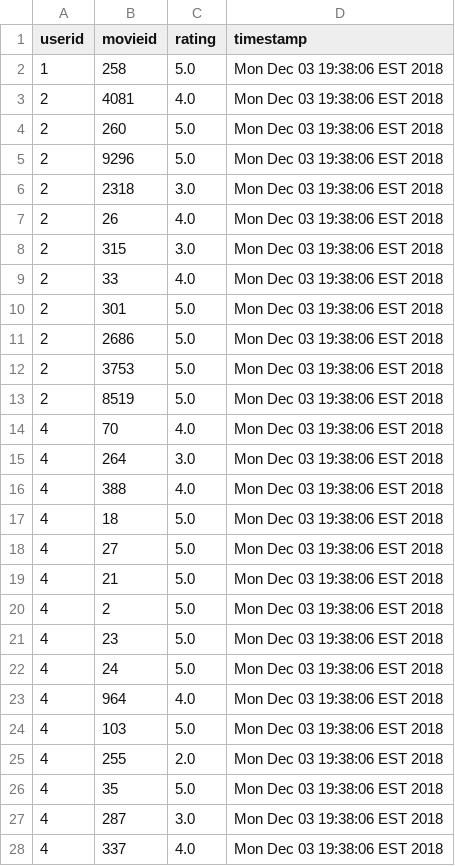
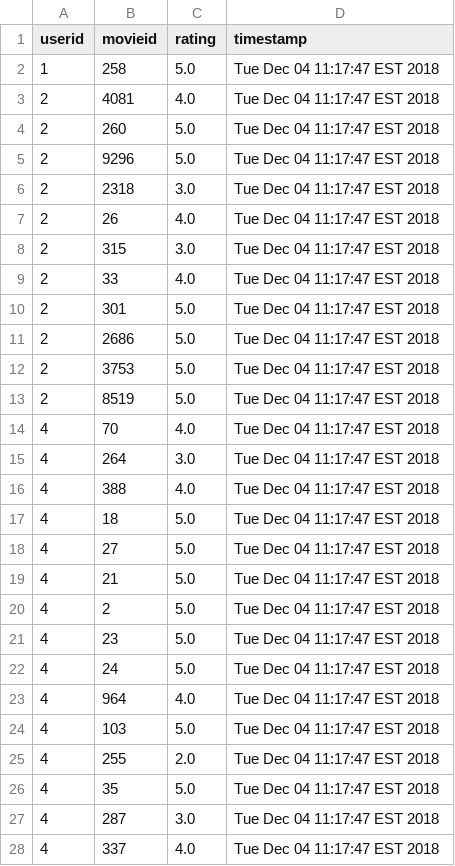
Before and after one commit to KevinArmstrong-dev/MovieRecommendation, a CSV file: Recommendation/Recommendation7/datafiles/testfiles/testBookRatingsCopy.csv, drawn as a sheet; only a part is shown; the diff covers the shown part only.

Commit message:
Kevin __parts rating

```diff
--- a/Recommendation/Recommendation7/datafiles/testfiles/testBookRatingsCopy.csv
+++ b/Recommendation/Recommendation7/datafiles/testfiles/testBookRatingsCopy.csv
@@ -1,28 +1,28 @@
 userid,movieid,rating,timestamp
-1,258,5.0,Mon Dec 03 19:38:06 EST 2018
-2,4081,4.0,Mon Dec 03 19:38:06 EST 2018
-2,260,5.0,Mon Dec 03 19:38:06 EST 2018
-2,9296,5.0,Mon Dec 03 19:38:06 EST 2018
-2,2318,3.0,Mon Dec 03 19:38:06 EST 2018
-2,26,4.0,Mon Dec 03 19:38:06 EST 2018
-2,315,3.0,Mon Dec 03 19:38:06 EST 2018
-2,33,4.0,Mon Dec 03 19:38:06 EST 2018
-2,301,5.0,Mon Dec 03 19:38:06 EST 2018
-2,2686,5.0,Mon Dec 03 19:38:06 EST 2018
-2,3753,5.0,Mon Dec 03 19:38:06 EST 2018
-2,8519,5.0,Mon Dec 03 19:38:06 EST 2018
-4,70,4.0,Mon Dec 03 19:38:06 EST 2018
-4,264,3.0,Mon Dec 03 19:38:06 EST 2018
-4,388,4.0,Mon Dec 03 19:38:06 EST 2018
-4,18,5.0,Mon Dec 03 19:38:06 EST 2018
-4,27,5.0,Mon Dec 03 19:38:06 EST 2018
-4,21,5.0,Mon Dec 03 19:38:06 EST 2018
-4,2,5.0,Mon Dec 03 19:38:06 EST 2018
-4,23,5.0,Mon Dec 03 19:38:06 EST 2018
-4,24,5.0,Mon Dec 03 19:38:06 EST 2018
-4,964,4.0,Mon Dec 03 19:38:06 EST 2018
-4,103,5.0,Mon Dec 03 19:38:06 EST 2018
-4,255,2.0,Mon Dec 03 19:38:06 EST 2018
-4,35,5.0,Mon Dec 03 19:38:06 EST 2018
-4,287,3.0,Mon Dec 03 19:38:06 EST 2018
-4,337,4.0,Mon Dec 03 19:38:06 EST 2018
+1,258,5.0,Tue Dec 04 11:17:47 EST 2018
+2,4081,4.0,Tue Dec 04 11:17:47 EST 2018
+2,260,5.0,Tue Dec 04 11:17:47 EST 2018
+2,9296,5.0,Tue Dec 04 11:17:47 EST 2018
+2,2318,3.0,Tue Dec 04 11:17:47 EST 2018
+2,26,4.0,Tue Dec 04 11:17:47 EST 2018
+2,315,3.0,Tue Dec 04 11:17:47 EST 2018
+2,33,4.0,Tue Dec 04 11:17:47 EST 2018
+2,301,5.0,Tue Dec 04 11:17:47 EST 2018
+2,2686,5.0,Tue Dec 04 11:17:47 EST 2018
+2,3753,5.0,Tue Dec 04 11:17:47 EST 2018
+2,8519,5.0,Tue Dec 04 11:17:47 EST 2018
+4,70,4.0,Tue Dec 04 11:17:47 EST 2018
+4,264,3.0,Tue Dec 04 11:17:47 EST 2018
+4,388,4.0,Tue Dec 04 11:17:47 EST 2018
+4,18,5.0,Tue Dec 04 11:17:47 EST 2018
+4,27,5.0,Tue Dec 04 11:17:47 EST 2018
+4,21,5.0,Tue Dec 04 11:17:47 EST 2018
+4,2,5.0,Tue Dec 04 11:17:47 EST 2018
+4,23,5.0,Tue Dec 04 11:17:47 EST 2018
+4,24,5.0,Tue Dec 04 11:17:47 EST 2018
+4,964,4.0,Tue Dec 04 11:17:47 EST 2018
+4,103,5.0,Tue Dec 04 11:17:47 EST 2018
+4,255,2.0,Tue Dec 04 11:17:47 EST 2018
+4,35,5.0,Tue Dec 04 11:17:47 EST 2018
+4,287,3.0,Tue Dec 04 11:17:47 EST 2018
+4,337,4.0,Tue Dec 04 11:17:47 EST 2018
```
Also changed, not shown: 72 edited cells elsewhere in this file, Recommendation/Recommendation7/datafiles/testfiles/testRatingsCopy.csv, 2 other files.
